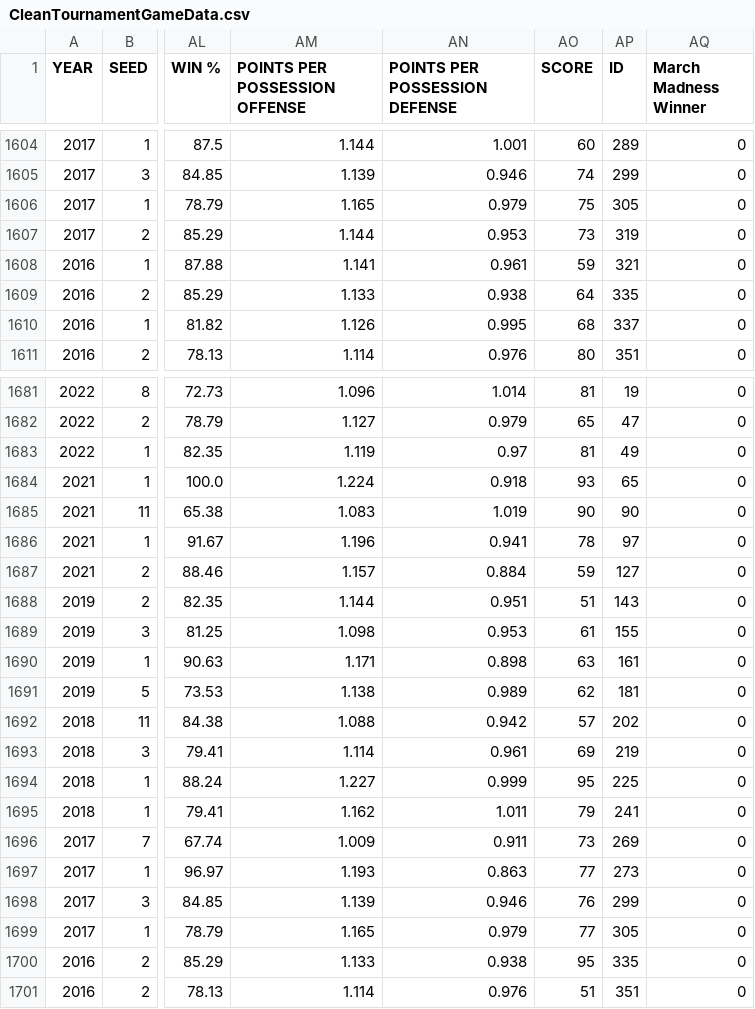
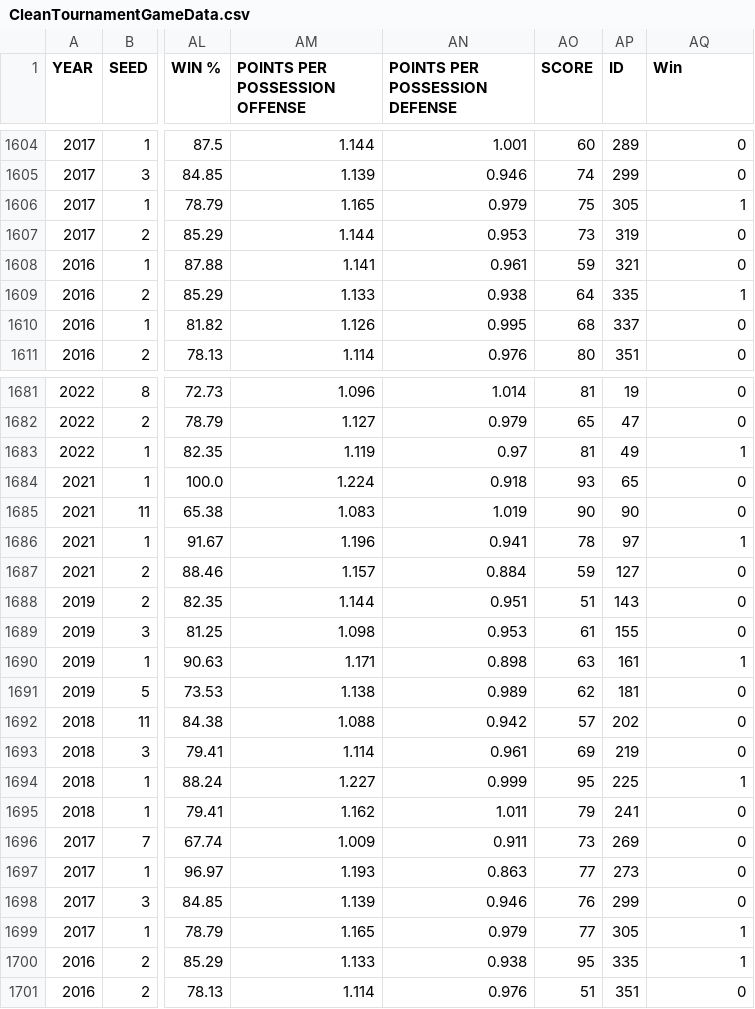
Before and after one commit to smabernathy27/Final_Project, a CSV file: CleanTournamentGameData.csv, drawn as a sheet; only a part is shown, gaps mark what is left out; the diff covers the shown part only; the diff names each change by its address in the sheet, - before the commit and + after, or states it on an @@ line.

```diff
--- a/CleanTournamentGameData.csv
+++ b/CleanTournamentGameData.csv
-AQ1: March Madness Winner
+AQ1: Win
-AQ1606 (Win): 0
+AQ1606 (Win): 1
-AQ1609 (Win): 0
+AQ1609 (Win): 1
-AQ1683 (Win): 0
+AQ1683 (Win): 1
-AQ1686 (Win): 0
+AQ1686 (Win): 1
-AQ1690 (Win): 0
+AQ1690 (Win): 1
-AQ1694 (Win): 0
+AQ1694 (Win): 1
-AQ1699:AQ1700 (Win): 0
+AQ1699:AQ1700 (Win): 1
```
Also changed, not shown: 76 edited cells elsewhere in this file.
